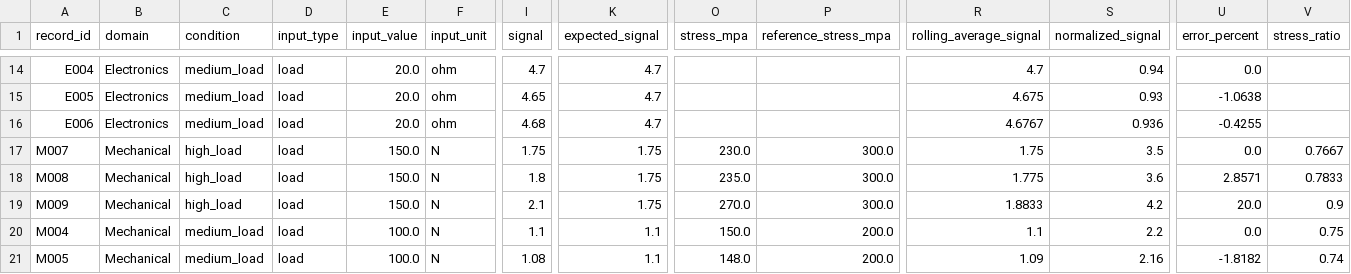
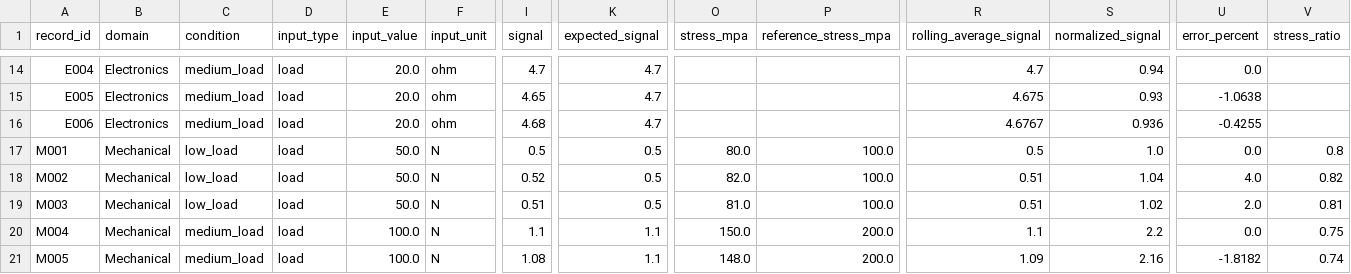
Before and after one commit to divyanshu1888/Synergy_TP, a CSV file: task_9/output/ml_ready_dataset.csv, drawn as a sheet; only a part is shown, gaps mark what is left out; the diff covers the shown part only; the diff names each change by its address in the sheet, - before the commit and + after, or states it on an @@ line.

Commit message:
Fix stability_flag merge bug in feature_engineering.py; add missing output markdown files

```diff
--- a/task_9/output/ml_ready_dataset.csv
+++ b/task_9/output/ml_ready_dataset.csv
-A17 (record_id): M007
+A17 (record_id): M001
-C17:C19 (condition): high_load
+C17:C19 (condition): low_load
-E17:E19 (input_value): 150.0
+E17:E19 (input_value): 50.0
-I17 (signal): 1.75
+I17 (signal): 0.5
-K17:K19 (expected_signal): 1.75
+K17:K19 (expected_signal): 0.5
-O17 (stress_mpa): 230.0
+O17 (stress_mpa): 80.0
-P17:P19 (reference_stress_mpa): 300.0
+P17:P19 (reference_stress_mpa): 100.0
-R17 (rolling_average_signal): 1.75
+R17 (rolling_average_signal): 0.5
-S17 (normalized_signal): 3.5
+S17 (normalized_signal): 1.0
-V17 (stress_ratio): 0.7667
+V17 (stress_ratio): 0.8
-A18 (record_id): M008
+A18 (record_id): M002
-I18 (signal): 1.8
+I18 (signal): 0.52
-O18 (stress_mpa): 235.0
+O18 (stress_mpa): 82.0
-R18 (rolling_average_signal): 1.775
+R18 (rolling_average_signal): 0.51
-S18 (normalized_signal): 3.6
+S18 (normalized_signal): 1.04
-U18 (error_percent): 2.8571
+U18 (error_percent): 4.0
-V18 (stress_ratio): 0.7833
+V18 (stress_ratio): 0.82
-A19 (record_id): M009
+A19 (record_id): M003
-I19 (signal): 2.1
+I19 (signal): 0.51
-O19 (stress_mpa): 270.0
+O19 (stress_mpa): 81.0
-R19 (rolling_average_signal): 1.8833
+R19 (rolling_average_signal): 0.51
-S19 (normalized_signal): 4.2
+S19 (normalized_signal): 1.02
-U19 (error_percent): 20.0
+U19 (error_percent): 2.0
-V19 (stress_ratio): 0.9
+V19 (stress_ratio): 0.81
```
Also changed, not shown: 24 edited cells elsewhere in this file, task_9/output/engineered_features.csv, 4 other files.
